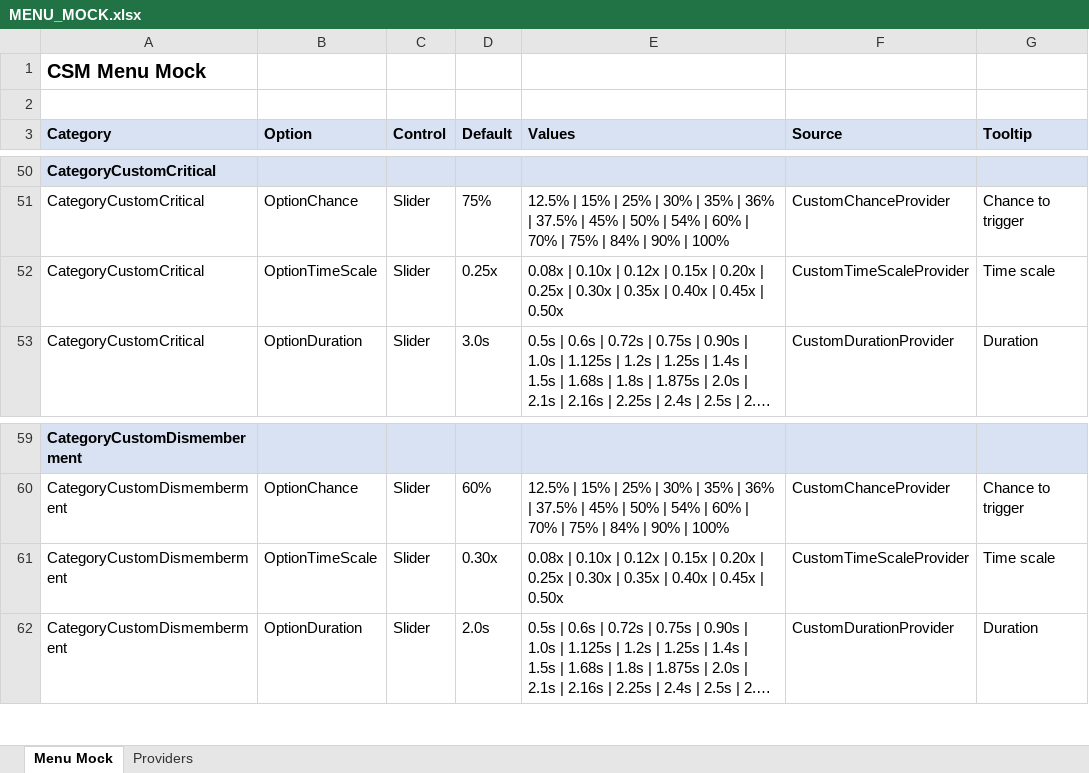
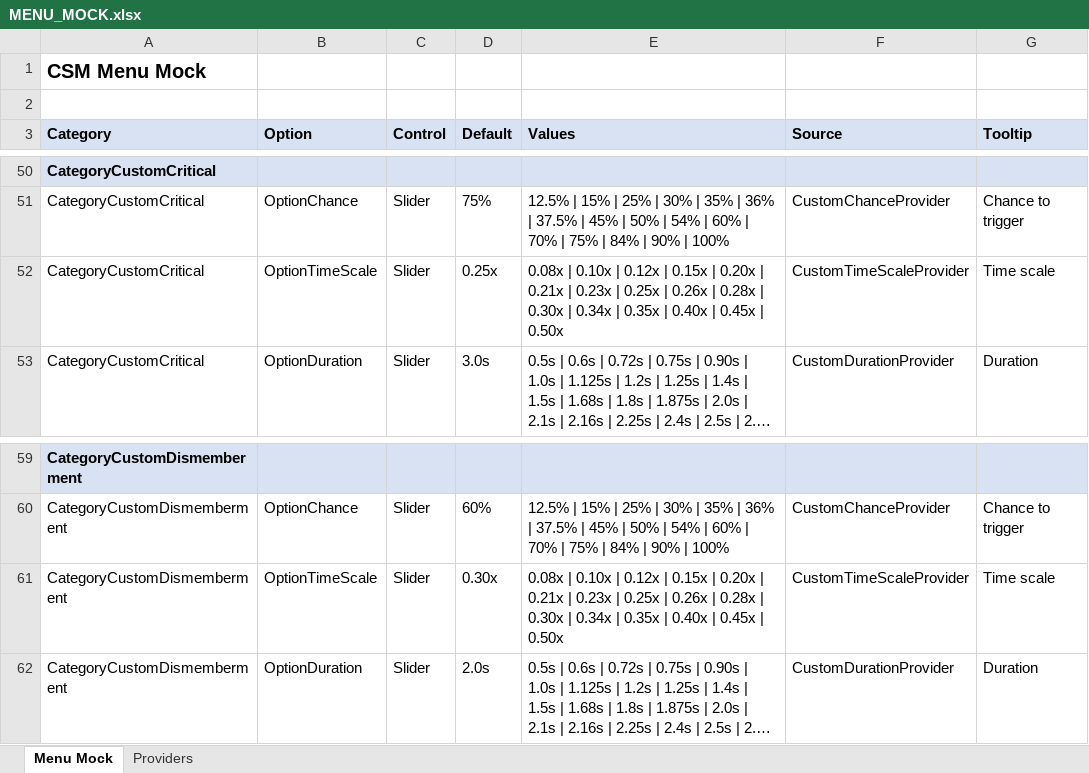
Before and after one commit to SFSorrow1968/CSM, an Excel workbook: MENU_MOCK.xlsx, sheet Menu Mock, drawn as a sheet; only a part is shown, gaps mark what is left out; long unchanged cells end in …; values as stored, in another font and other column widths than the file's, no borders; the diff covers the shown part only; the diff names each change by its address in the sheet, - before the commit and + after, or states it on an @@ line.

```diff
--- a/MENU_MOCK.xlsx (sheet Menu Mock)
+++ b/MENU_MOCK.xlsx (sheet Menu Mock)
-E52 (Values): …0.20x | 0.25x | 0.30x | 0.35x…
+E52 (Values): …0.20x | 0.21x | 0.23x | 0.25x | 0.26x | 0.28x | 0.30x | 0.34x | 0.35x…
-E61 (Values): …0.20x | 0.25x | 0.30x | 0.35x…
+E61 (Values): …0.20x | 0.21x | 0.23x | 0.25x | 0.26x | 0.28x | 0.30x | 0.34x | 0.35x…
```
Also changed, not shown: 10 edited cells elsewhere in this sheet, sheet Providers, 5 other files.
